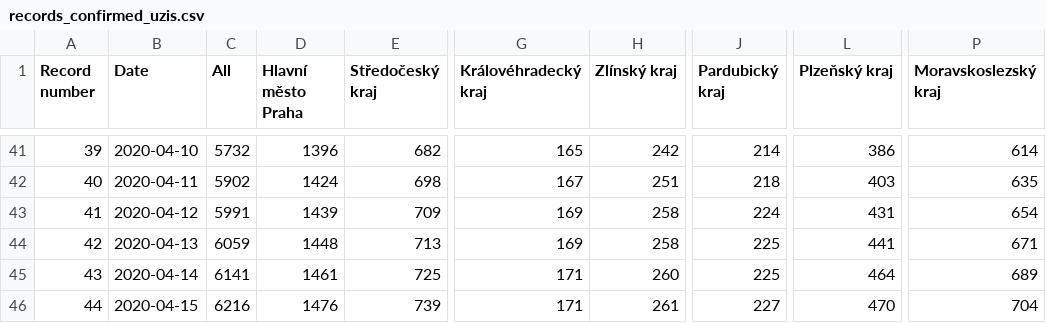
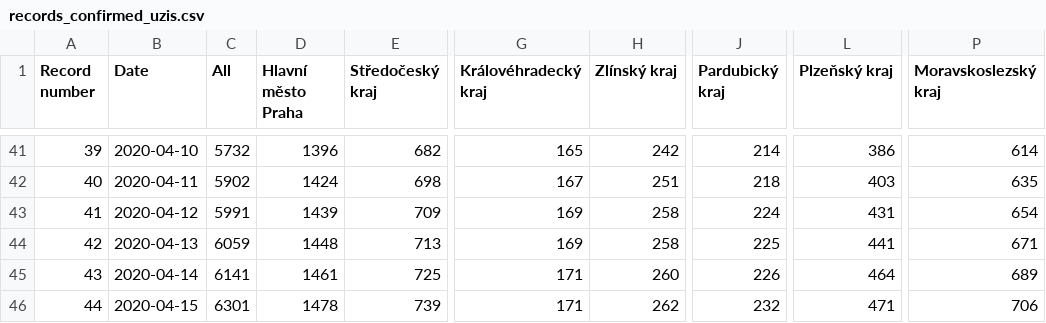
Before and after one commit to kukosek/czech-covid-db, a CSV file: uzis/records_confirmed_uzis.csv, drawn as a sheet; only a part is shown, gaps mark what is left out; the diff names each change by its address in the sheet, - before the commit and + after, or states it on an @@ line.

```diff
--- a/uzis/records_confirmed_uzis.csv
+++ b/uzis/records_confirmed_uzis.csv
-J45 (Pardubický kraj): 225
+J45 (Pardubický kraj): 226
-C46 (All): 6216
+C46 (All): 6301
-D46 (Hlavní město Praha): 1476
+D46 (Hlavní město Praha): 1478
-H46 (Zlínský kraj): 261
+H46 (Zlínský kraj): 262
-J46 (Pardubický kraj): 227
+J46 (Pardubický kraj): 232
-L46 (Plzeňský kraj): 470
+L46 (Plzeňský kraj): 471
-P46 (Moravskoslezský kraj): 704
+P46 (Moravskoslezský kraj): 706
```
Also changed, not shown: uzis/records_confirmed-agegroups_uzis.csv, 1 other file.
